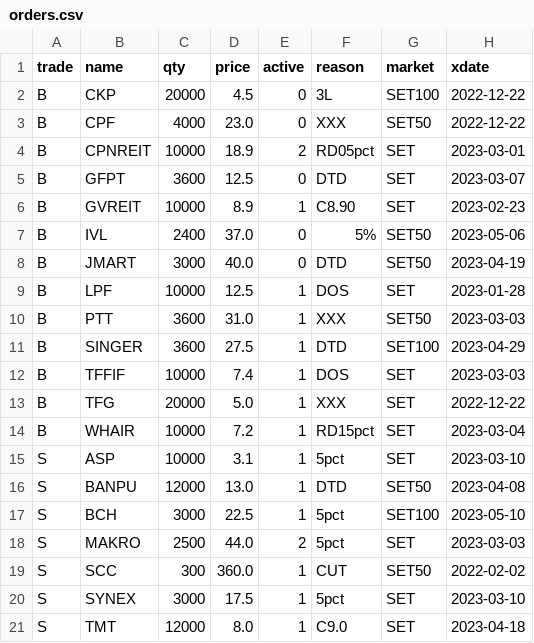
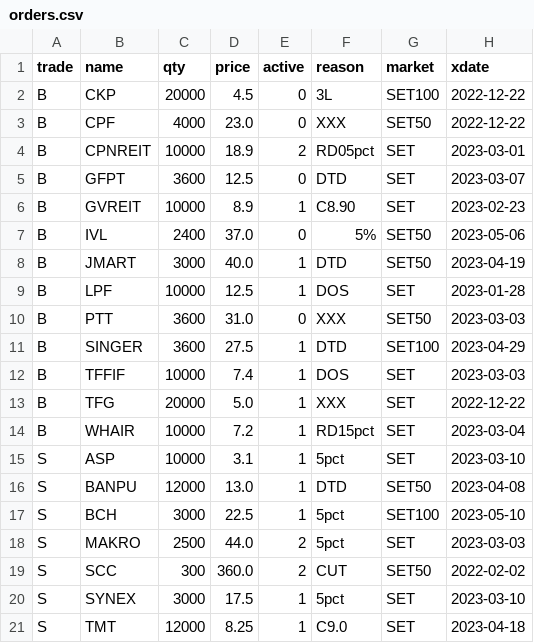
Before and after one commit to santimcs/A7, a CSV file: Data/orders.csv, drawn as a sheet.

```diff
--- a/Data/orders.csv
+++ b/Data/orders.csv
@@ -7,5 +7,5 @@ B,GVREIT,10000,8.9,1,C8.90,SET,2023-02-23
 B,IVL,2400,37.0,0,5%,SET50,2023-05-06
-B,JMART,3000,40.0,0,DTD,SET50,2023-04-19
+B,JMART,3000,40.0,1,DTD,SET50,2023-04-19
 B,LPF,10000,12.5,1,DOS,SET,2023-01-28
-B,PTT,3600,31.0,1,XXX,SET50,2023-03-03
+B,PTT,3600,31.0,0,XXX,SET50,2023-03-03
 B,SINGER,3600,27.5,1,DTD,SET100,2023-04-29
@@ -18,4 +18,4 @@ S,BCH,3000,22.5,1,5pct,SET100,2023-05-10
 S,MAKRO,2500,44.0,2,5pct,SET,2023-03-03
-S,SCC,300,360.0,1,CUT,SET50,2022-02-02
+S,SCC,300,360.0,2,CUT,SET50,2022-02-02
 S,SYNEX,3000,17.5,1,5pct,SET,2023-03-10
-S,TMT,12000,8.0,1,C9.0,SET,2023-04-18
+S,TMT,12000,8.25,1,C9.0,SET,2023-04-18
```
Also changed, not shown: Data/Quarterly-Price-by-Name.csv, Data/consensus.csv, 6 other files.
